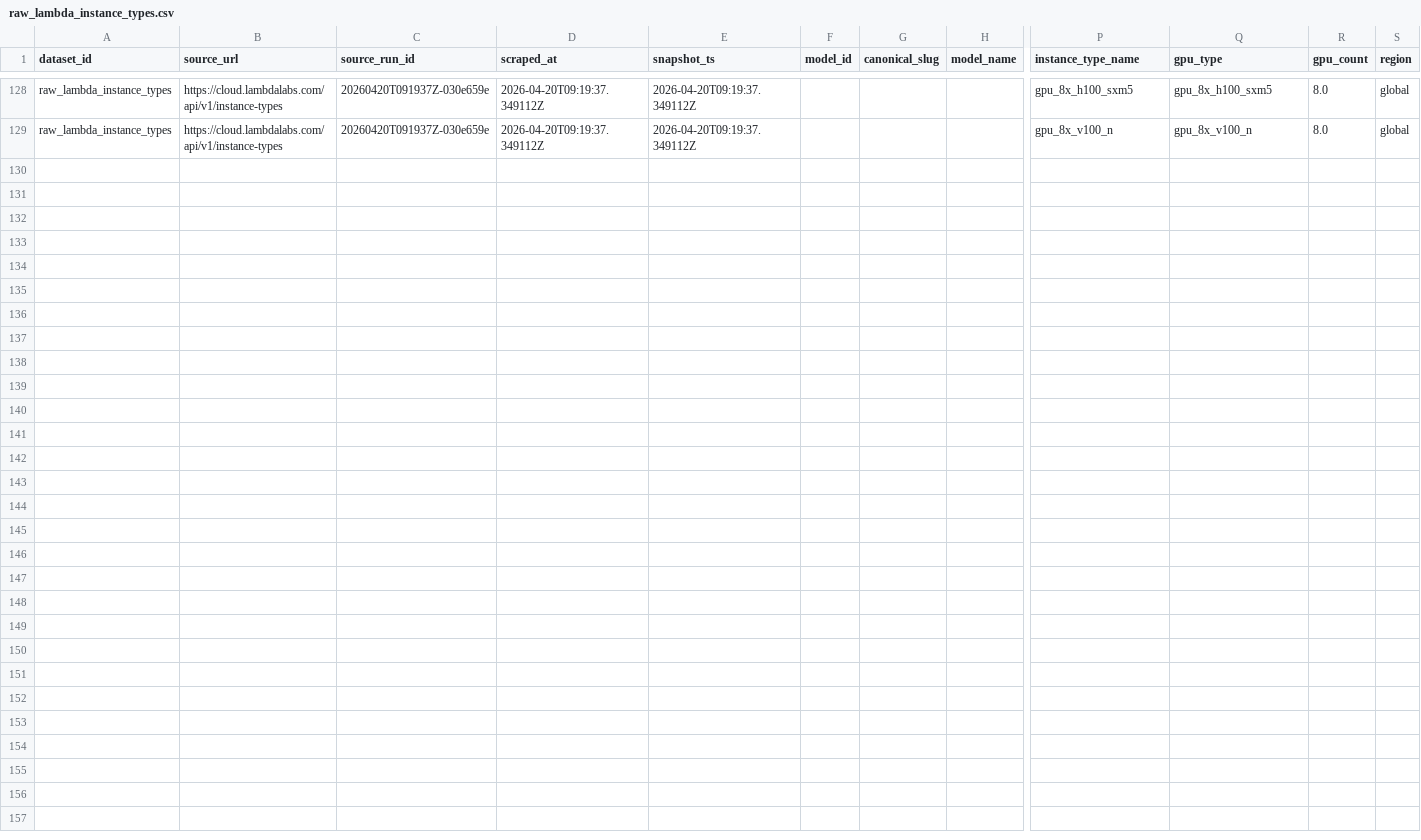
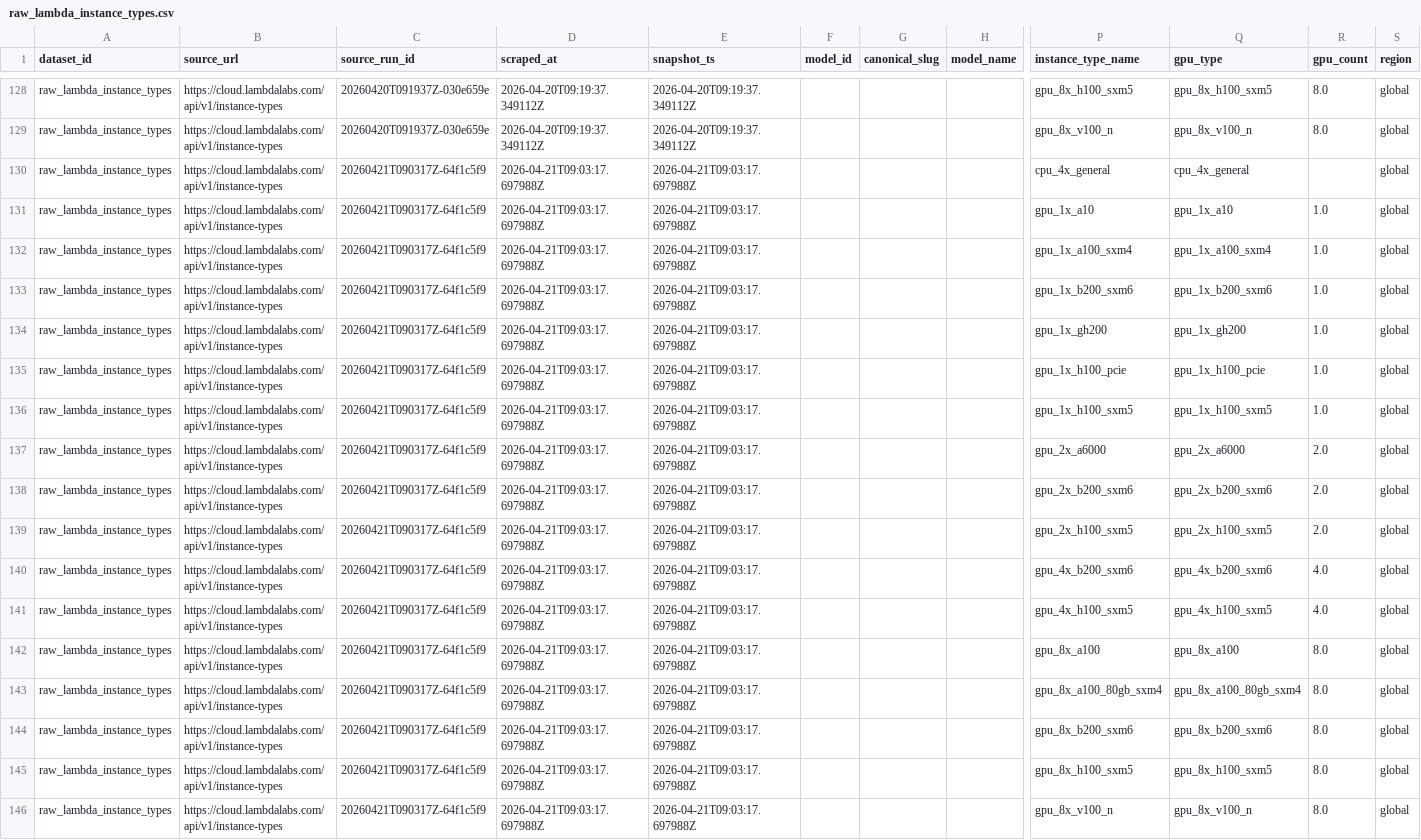
Before and after one commit to Henrywzh/alternative-data, a CSV file: data/normalized/compute_availability/raw_lambda_instance_types.csv, drawn as a sheet; only a part is shown, gaps mark what is left out; rows hold the shown columns only; the diff names each change by its address in the sheet, - before the commit and + after, or states it on an @@ line.

```diff
--- a/data/normalized/compute_availability/raw_lambda_instance_types.csv
+++ b/data/normalized/compute_availability/raw_lambda_instance_types.csv
+row 130: raw_lambda_instance_types | https://cloud.lambdalabs.com/api/v1/instance-types | 20260421T090317Z-64f1c5f9 | 2026-04-21T09:03:17.697988Z | 2026-04-21T09:03:17.697988Z |  |  |  | cpu_4x_general | cpu_4x_general |  | global
+row 131: raw_lambda_instance_types | https://cloud.lambdalabs.com/api/v1/instance-types | 20260421T090317Z-64f1c5f9 | 2026-04-21T09:03:17.697988Z | 2026-04-21T09:03:17.697988Z |  |  |  | gpu_1x_a10 | gpu_1x_a10 | 1.0 | global
+row 132: raw_lambda_instance_types | https://cloud.lambdalabs.com/api/v1/instance-types | 20260421T090317Z-64f1c5f9 | 2026-04-21T09:03:17.697988Z | 2026-04-21T09:03:17.697988Z |  |  |  | gpu_1x_a100_sxm4 | gpu_1x_a100_sxm4 | 1.0 | global
+row 133: raw_lambda_instance_types | https://cloud.lambdalabs.com/api/v1/instance-types | 20260421T090317Z-64f1c5f9 | 2026-04-21T09:03:17.697988Z | 2026-04-21T09:03:17.697988Z |  |  |  | gpu_1x_b200_sxm6 | gpu_1x_b200_sxm6 | 1.0 | global
+row 134: raw_lambda_instance_types | https://cloud.lambdalabs.com/api/v1/instance-types | 20260421T090317Z-64f1c5f9 | 2026-04-21T09:03:17.697988Z | 2026-04-21T09:03:17.697988Z |  |  |  | gpu_1x_gh200 | gpu_1x_gh200 | 1.0 | global
+row 135: raw_lambda_instance_types | https://cloud.lambdalabs.com/api/v1/instance-types | 20260421T090317Z-64f1c5f9 | 2026-04-21T09:03:17.697988Z | 2026-04-21T09:03:17.697988Z |  |  |  | gpu_1x_h100_pcie | gpu_1x_h100_pcie | 1.0 | global
+row 136: raw_lambda_instance_types | https://cloud.lambdalabs.com/api/v1/instance-types | 20260421T090317Z-64f1c5f9 | 2026-04-21T09:03:17.697988Z | 2026-04-21T09:03:17.697988Z |  |  |  | gpu_1x_h100_sxm5 | gpu_1x_h100_sxm5 | 1.0 | global
+row 137: raw_lambda_instance_types | https://cloud.lambdalabs.com/api/v1/instance-types | 20260421T090317Z-64f1c5f9 | 2026-04-21T09:03:17.697988Z | 2026-04-21T09:03:17.697988Z |  |  |  | gpu_2x_a6000 | gpu_2x_a6000 | 2.0 | global
+row 138: raw_lambda_instance_types | https://cloud.lambdalabs.com/api/v1/instance-types | 20260421T090317Z-64f1c5f9 | 2026-04-21T09:03:17.697988Z | 2026-04-21T09:03:17.697988Z |  |  |  | gpu_2x_b200_sxm6 | gpu_2x_b200_sxm6 | 2.0 | global
+row 139: raw_lambda_instance_types | https://cloud.lambdalabs.com/api/v1/instance-types | 20260421T090317Z-64f1c5f9 | 2026-04-21T09:03:17.697988Z | 2026-04-21T09:03:17.697988Z |  |  |  | gpu_2x_h100_sxm5 | gpu_2x_h100_sxm5 | 2.0 | global
+row 140: raw_lambda_instance_types | https://cloud.lambdalabs.com/api/v1/instance-types | 20260421T090317Z-64f1c5f9 | 2026-04-21T09:03:17.697988Z | 2026-04-21T09:03:17.697988Z |  |  |  | gpu_4x_b200_sxm6 | gpu_4x_b200_sxm6 | 4.0 | global
+row 141: raw_lambda_instance_types | https://cloud.lambdalabs.com/api/v1/instance-types | 20260421T090317Z-64f1c5f9 | 2026-04-21T09:03:17.697988Z | 2026-04-21T09:03:17.697988Z |  |  |  | gpu_4x_h100_sxm5 | gpu_4x_h100_sxm5 | 4.0 | global
+row 142: raw_lambda_instance_types | https://cloud.lambdalabs.com/api/v1/instance-types | 20260421T090317Z-64f1c5f9 | 2026-04-21T09:03:17.697988Z | 2026-04-21T09:03:17.697988Z |  |  |  | gpu_8x_a100 | gpu_8x_a100 | 8.0 | global
+row 143: raw_lambda_instance_types | https://cloud.lambdalabs.com/api/v1/instance-types | 20260421T090317Z-64f1c5f9 | 2026-04-21T09:03:17.697988Z | 2026-04-21T09:03:17.697988Z |  |  |  | gpu_8x_a100_80gb_sxm4 | gpu_8x_a100_80gb_sxm4 | 8.0 | global
+row 144: raw_lambda_instance_types | https://cloud.lambdalabs.com/api/v1/instance-types | 20260421T090317Z-64f1c5f9 | 2026-04-21T09:03:17.697988Z | 2026-04-21T09:03:17.697988Z |  |  |  | gpu_8x_b200_sxm6 | gpu_8x_b200_sxm6 | 8.0 | global
+row 145: raw_lambda_instance_types | https://cloud.lambdalabs.com/api/v1/instance-types | 20260421T090317Z-64f1c5f9 | 2026-04-21T09:03:17.697988Z | 2026-04-21T09:03:17.697988Z |  |  |  | gpu_8x_h100_sxm5 | gpu_8x_h100_sxm5 | 8.0 | global
+row 146: raw_lambda_instance_types | https://cloud.lambdalabs.com/api/v1/instance-types | 20260421T090317Z-64f1c5f9 | 2026-04-21T09:03:17.697988Z | 2026-04-21T09:03:17.697988Z |  |  |  | gpu_8x_v100_n | gpu_8x_v100_n | 8.0 | global
```
Also changed, not shown: 4 other files.
